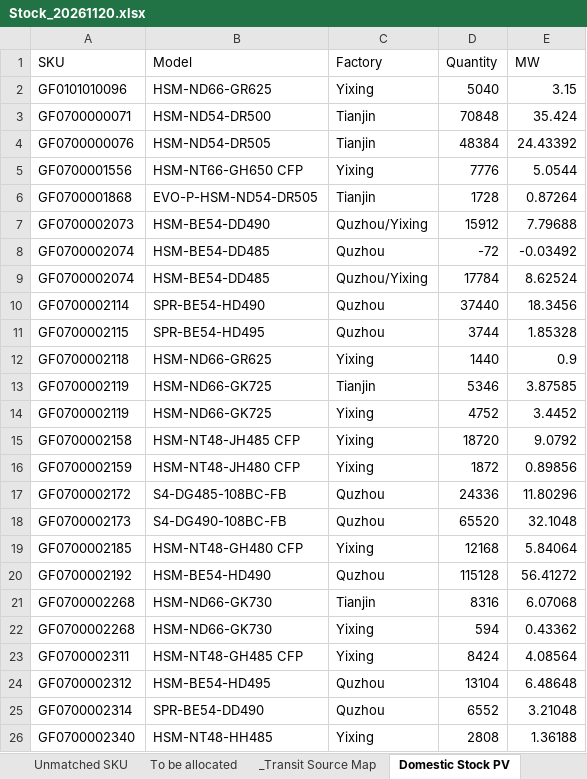
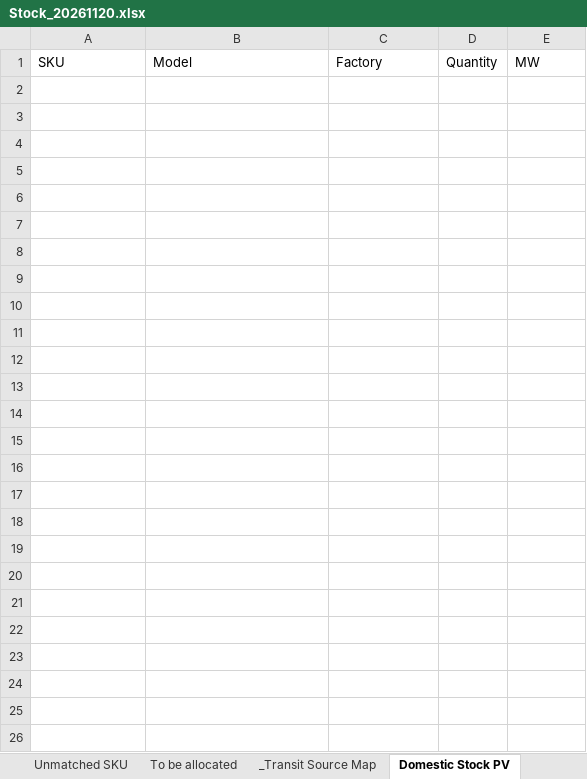
Before and after one commit to hantsuii/EUPV2026, an Excel workbook: Stcok History/Stock_20261120.xlsx, sheet Domestic Stock PV, drawn as a sheet; values as stored, in another font and other column widths than the file's, no borders; the diff names each change by its address in the sheet, - before the commit and + after, or states it on an @@ line.

Commit message:
Update Stock_20261120.xlsx

```diff
--- a/Stcok History/Stock_20261120.xlsx (sheet Domestic Stock PV)
+++ b/Stcok History/Stock_20261120.xlsx (sheet Domestic Stock PV)
-row 2: GF0101010096 | HSM-ND66-GR625 | Yixing | 5040 | 3.15
-row 3: GF0700000071 | HSM-ND54-DR500 | Tianjin | 70848 | 35.424
-row 4: GF0700000076 | HSM-ND54-DR505 | Tianjin | 48384 | 24.43392
-row 5: GF0700001556 | HSM-NT66-GH650 CFP | Yixing | 7776 | 5.0544
-row 6: GF0700001868 | EVO-P-HSM-ND54-DR505 | Tianjin | 1728 | 0.87264
-row 7: GF0700002073 | HSM-BE54-DD490 | Quzhou/Yixing | 15912 | 7.79688
-row 8: GF0700002074 | HSM-BE54-DD485 | Quzhou | -72 | -0.03492
-row 9: GF0700002074 | HSM-BE54-DD485 | Quzhou/Yixing | 17784 | 8.62524
-row 10: GF0700002114 | SPR-BE54-HD490 | Quzhou | 37440 | 18.3456
-row 11: GF0700002115 | SPR-BE54-HD495 | Quzhou | 3744 | 1.85328
-row 12: GF0700002118 | HSM-ND66-GR625 | Yixing | 1440 | 0.9
-row 13: GF0700002119 | HSM-ND66-GK725 | Tianjin | 5346 | 3.87585
-row 14: GF0700002119 | HSM-ND66-GK725 | Yixing | 4752 | 3.4452
-row 15: GF0700002158 | HSM-NT48-JH485 CFP | Yixing | 18720 | 9.0792
-row 16: GF0700002159 | HSM-NT48-JH480 CFP | Yixing | 1872 | 0.89856
-row 17: GF0700002172 | S4-DG485-108BC-FB | Quzhou | 24336 | 11.80296
-row 18: GF0700002173 | S4-DG490-108BC-FB | Quzhou | 65520 | 32.1048
-row 19: GF0700002185 | HSM-NT48-GH480 CFP | Yixing | 12168 | 5.84064
-row 20: GF0700002192 | HSM-BE54-HD490 | Quzhou | 115128 | 56.41272
-row 21: GF0700002268 | HSM-ND66-GK730 | Tianjin | 8316 | 6.07068
-row 22: GF0700002268 | HSM-ND66-GK730 | Yixing | 594 | 0.43362
-row 23: GF0700002311 | HSM-NT48-GH485 CFP | Yixing | 8424 | 4.08564
-row 24: GF0700002312 | HSM-BE54-HD495 | Quzhou | 13104 | 6.48648
-row 25: GF0700002314 | SPR-BE54-DD490 | Quzhou | 6552 | 3.21048
-row 26: GF0700002340 | HSM-NT48-HH485 | Yixing | 2808 | 1.36188
```
Also changed, not shown: sheet _Transit Source Map, sheet ESS+HP Stock, sheet FR_PV, sheet NL_PV, sheet Domestic Stock ESS, sheet IT_PV, 4 more sheets.
